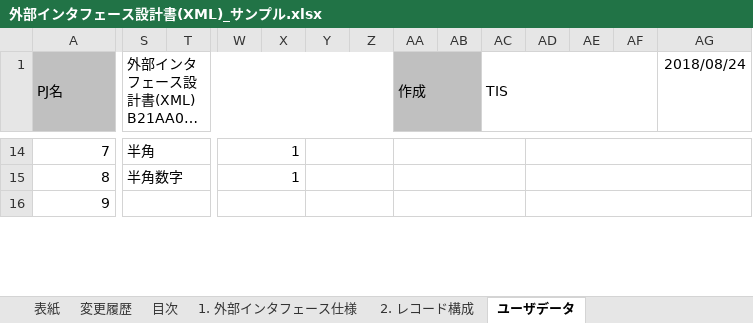
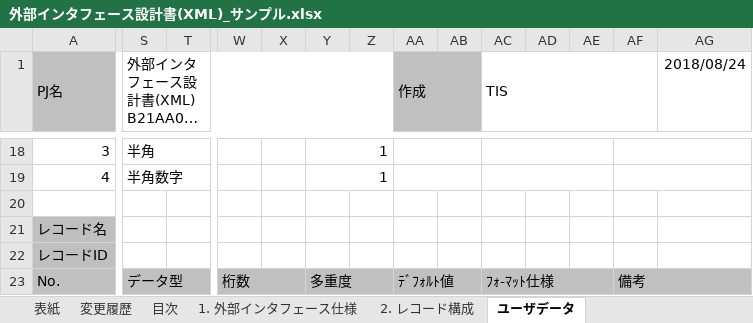
Before and after one commit to nablarch-development-standards/nablarch-development-standards, an Excel workbook: 030_設計ドキュメント/020_サンプル/030_インタフェース設計/外部インタフェース設計書(XML)_サンプル.xlsx, sheet ユーザデータ, drawn as a sheet; only a part is shown, gaps mark what is left out; long unchanged cells end in …; values as stored, in another font and other column widths than the file's, no borders; charts and pictures not drawn; removed rows and columns are numbered as before the commit, all else as after; rows hold the shown columns only; the diff covers the shown part only; the diff names each change by its address in the sheet, - before the commit and + after, or states it on an @@ line.

```diff
--- a/030_設計ドキュメント/020_サンプル/030_インタフェース設計/外部インタフェース設計書(XML)_サンプル.xlsx (sheet ユーザデータ)
+++ b/030_設計ドキュメント/020_サンプル/030_インタフェース設計/外部インタフェース設計書(XML)_サンプル.xlsx (sheet ユーザデータ)
-A18 (PJ名): 7
+A18 (PJ名): 3
-W18:W19: 1
+W18:W19: (empty)
-W14:X14 merged
-Y18:Y19: (empty)
+Y18:Y19: 1
-AA14:AC14 merged
+AA18:AB18 merged
+AC18:AE18 merged
-AD14:AG14 merged
+AF18:AG18 merged
-A19 (PJ名): 8
+A19 (PJ名): 4
-W15:X15 merged
-AA15:AC15 merged
+AA19:AB19 merged
+AC19:AE19 merged
-AD15:AG15 merged
+AF19:AG19 merged
-row 20: 9
+row 20: (empty)
-S16:V16 merged
-W16:X16 merged
-Y16:Z16 merged
-AA16:AC16 merged
-AD16:AG16 merged
+row 21: レコード名
+row 22: レコードID
+row 23: No. | データ型 |  | 桁数 |  | 多重度 |  | ﾃﾞﾌｫﾙﾄ値 |  | ﾌｫ-ﾏｯﾄ仕様 |  |  | 備考
```
Also changed, not shown: 9 added rows, 2 removed rows, 73 edited cells and merged cells elsewhere in this sheet, charts or pictures, 030_設計ドキュメント/020_サンプル/030_インタフェース設計/外部インタフェース設計書(JSON)_サンプル.xlsx.
